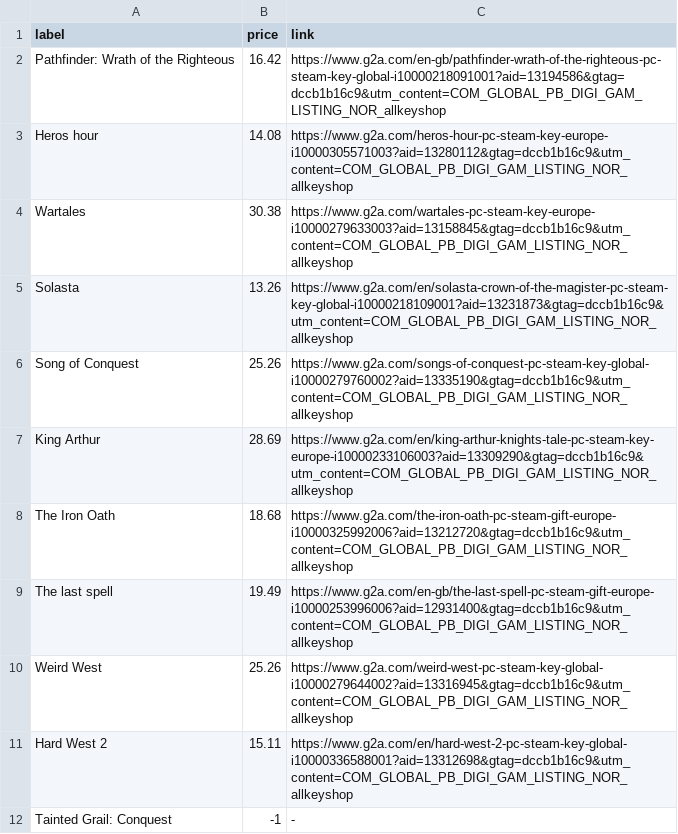
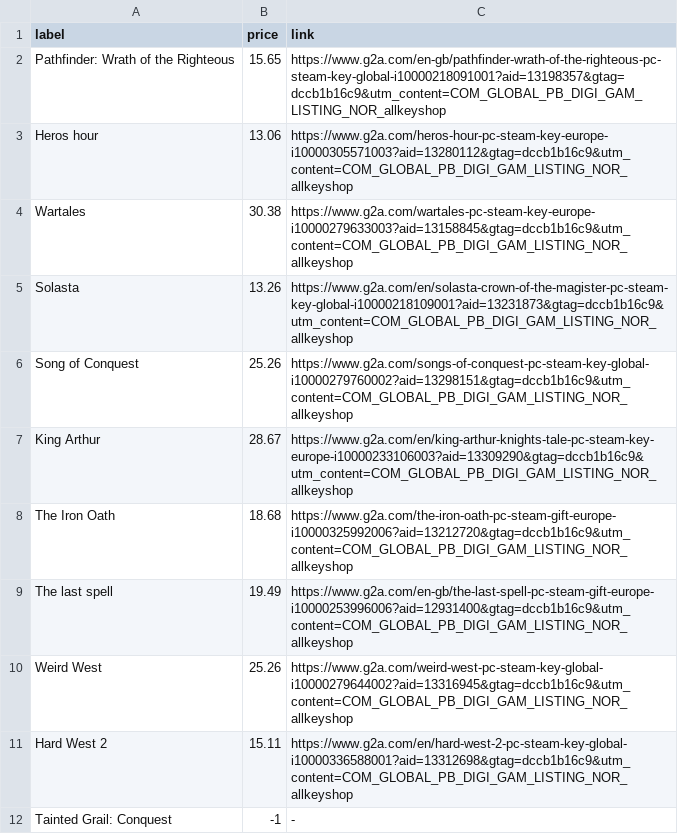
Before and after one commit to ste-xx/steam-price-watcher, a TSV file: report.tsv, drawn as a sheet.

Commit message:
Commit from GitHub Actions (Steam Watch Report)

```diff
--- a/report.tsv
+++ b/report.tsv
@@ -1,8 +1,8 @@
 label	price	link
-Pathfinder: Wrath of the Righteous	16.42	https://www.g2a.com/en-gb/pathfinder-wrath-of-the-righteous-pc-steam-key-global-i10000218091001?aid=13194586&gtag=dccb1b16c9&utm_content=COM_GLOBAL_PB_DIGI_GAM_LISTING_NOR_allkeyshop
-Heros hour	14.08	https://www.g2a.com/heros-hour-pc-steam-key-europe-i10000305571003?aid=13280112&gtag=dccb1b16c9&utm_content=COM_GLOBAL_PB_DIGI_GAM_LISTING_NOR_allkeyshop
+Pathfinder: Wrath of the Righteous	15.65	https://www.g2a.com/en-gb/pathfinder-wrath-of-the-righteous-pc-steam-key-global-i10000218091001?aid=13198357&gtag=dccb1b16c9&utm_content=COM_GLOBAL_PB_DIGI_GAM_LISTING_NOR_allkeyshop
+Heros hour	13.06	https://www.g2a.com/heros-hour-pc-steam-key-europe-i10000305571003?aid=13280112&gtag=dccb1b16c9&utm_content=COM_GLOBAL_PB_DIGI_GAM_LISTING_NOR_allkeyshop
 Wartales	30.38	https://www.g2a.com/wartales-pc-steam-key-europe-i10000279633003?aid=13158845&gtag=dccb1b16c9&utm_content=COM_GLOBAL_PB_DIGI_GAM_LISTING_NOR_allkeyshop
 Solasta	13.26	https://www.g2a.com/en/solasta-crown-of-the-magister-pc-steam-key-global-i10000218109001?aid=13231873&gtag=dccb1b16c9&utm_content=COM_GLOBAL_PB_DIGI_GAM_LISTING_NOR_allkeyshop
-Song of Conquest	25.26	https://www.g2a.com/songs-of-conquest-pc-steam-key-global-i10000279760002?aid=13335190&gtag=dccb1b16c9&utm_content=COM_GLOBAL_PB_DIGI_GAM_LISTING_NOR_allkeyshop
-King Arthur	28.69	https://www.g2a.com/en/king-arthur-knights-tale-pc-steam-key-europe-i10000233106003?aid=13309290&gtag=dccb1b16c9&utm_content=COM_GLOBAL_PB_DIGI_GAM_LISTING_NOR_allkeyshop
+Song of Conquest	25.26	https://www.g2a.com/songs-of-conquest-pc-steam-key-global-i10000279760002?aid=13298151&gtag=dccb1b16c9&utm_content=COM_GLOBAL_PB_DIGI_GAM_LISTING_NOR_allkeyshop
+King Arthur	28.67	https://www.g2a.com/en/king-arthur-knights-tale-pc-steam-key-europe-i10000233106003?aid=13309290&gtag=dccb1b16c9&utm_content=COM_GLOBAL_PB_DIGI_GAM_LISTING_NOR_allkeyshop
 The Iron Oath	18.68	https://www.g2a.com/the-iron-oath-pc-steam-gift-europe-i10000325992006?aid=13212720&gtag=dccb1b16c9&utm_content=COM_GLOBAL_PB_DIGI_GAM_LISTING_NOR_allkeyshop
```
